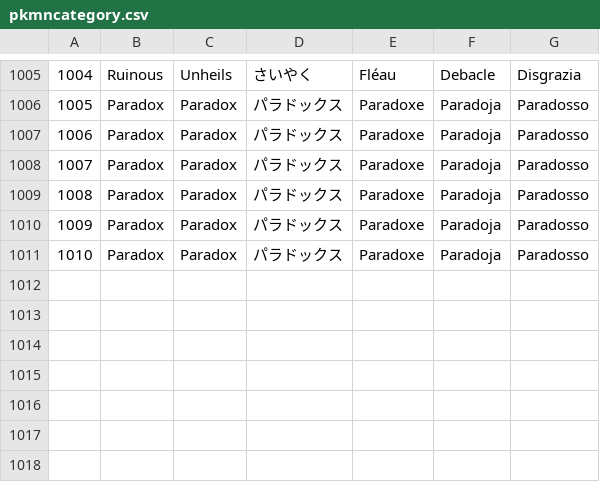
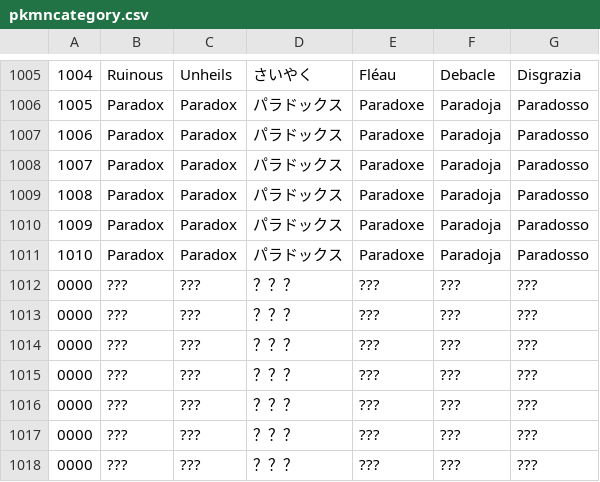
Before and after one commit to neo-engine/fsdata, a CSV file: data/pkmncategory.csv, drawn as a sheet; only a part is shown, gaps mark what is left out.

```diff
--- a/data/pkmncategory.csv
+++ b/data/pkmncategory.csv
@@ -1011 +1011,8 @@
 1010,Paradox,Paradox,パラドックス,Paradoxe,Paradoja,Paradosso,
+0000,???,???,？？？,???,???,???,
+0000,???,???,？？？,???,???,???,
+0000,???,???,？？？,???,???,???,
+0000,???,???,？？？,???,???,???,
+0000,???,???,？？？,???,???,???,
+0000,???,???,？？？,???,???,???,
+0000,???,???,？？？,???,???,???,
```
Also changed, not shown: data/pkmndata.csv, data/pkmndescr.csv, 3 other files.
